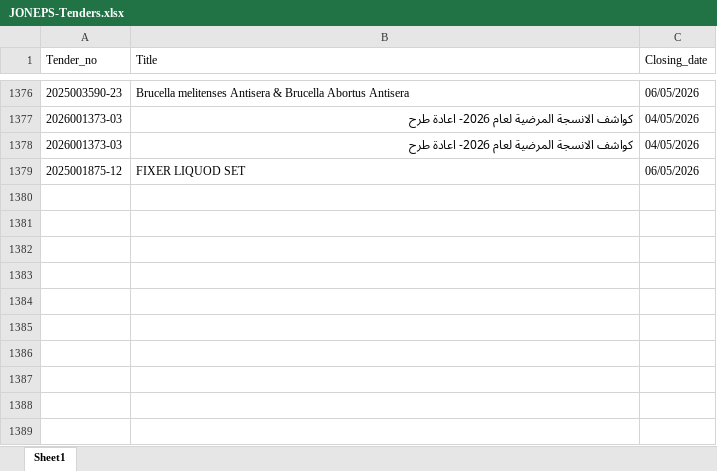
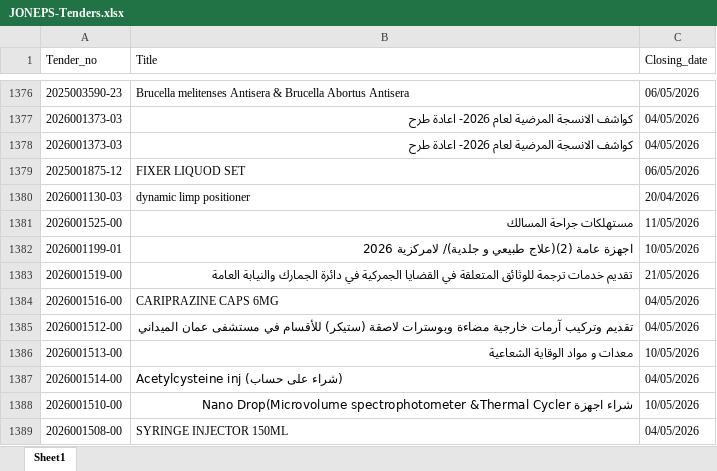
Before and after one commit to AliSaleh-analyst/JONEPS-Web-Scraping, an Excel workbook: JONEPS-Tenders.xlsx, sheet Sheet1, drawn as a sheet; only a part is shown, gaps mark what is left out; values as stored, in another font and other column widths than the file's, no borders; the diff covers the shown part only; the diff names each change by its address in the sheet, - before the commit and + after, or states it on an @@ line.

```diff
--- a/JONEPS-Tenders.xlsx (sheet Sheet1)
+++ b/JONEPS-Tenders.xlsx (sheet Sheet1)
+row 1380: 2026001130-03 | dynamic limp positioner | 20/04/2026
+row 1381: 2026001525-00 | مستهلكات جراحة المسالك | 11/05/2026
+row 1382: 2026001199-01 | اجهزة عامة (2)(علاج طبيعي و جلدية)/ لامركزية 2026 | 10/05/2026
+row 1383: 2026001519-00 | تقديم خدمات ترجمة للوثائق المتعلقة في القضايا الجمركية في دائرة الجمارك والنيابة العامة | 21/05/2026
+row 1384: 2026001516-00 | CARIPRAZINE CAPS 6MG | 04/05/2026
+row 1385: 2026001512-00 | تقديم وتركيب آرمات خارجية مضاءة وبوسترات لاصقة (ستيكر) للأقسام في مستشفى عمان الميداني | 04/05/2026
+row 1386: 2026001513-00 | معدات و مواد الوقاية الشعاعية | 10/05/2026
+row 1387: 2026001514-00 | Acetylcysteine inj (شراء على حساب) | 04/05/2026
+row 1388: 2026001510-00 | شراء اجهزة Nano Drop(Microvolume spectrophotometer &Thermal Cycler | 10/05/2026
+row 1389: 2026001508-00 | SYRINGE INJECTOR 150ML | 04/05/2026
```
Also changed, not shown: 28 added rows elsewhere in this sheet.
